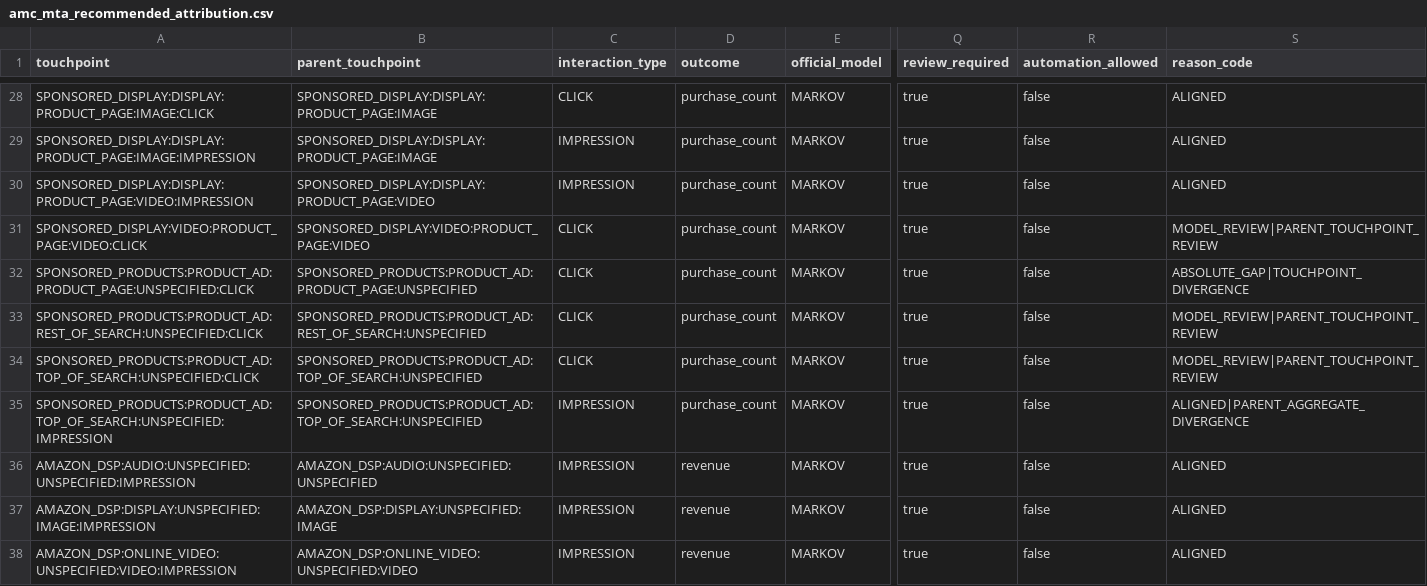
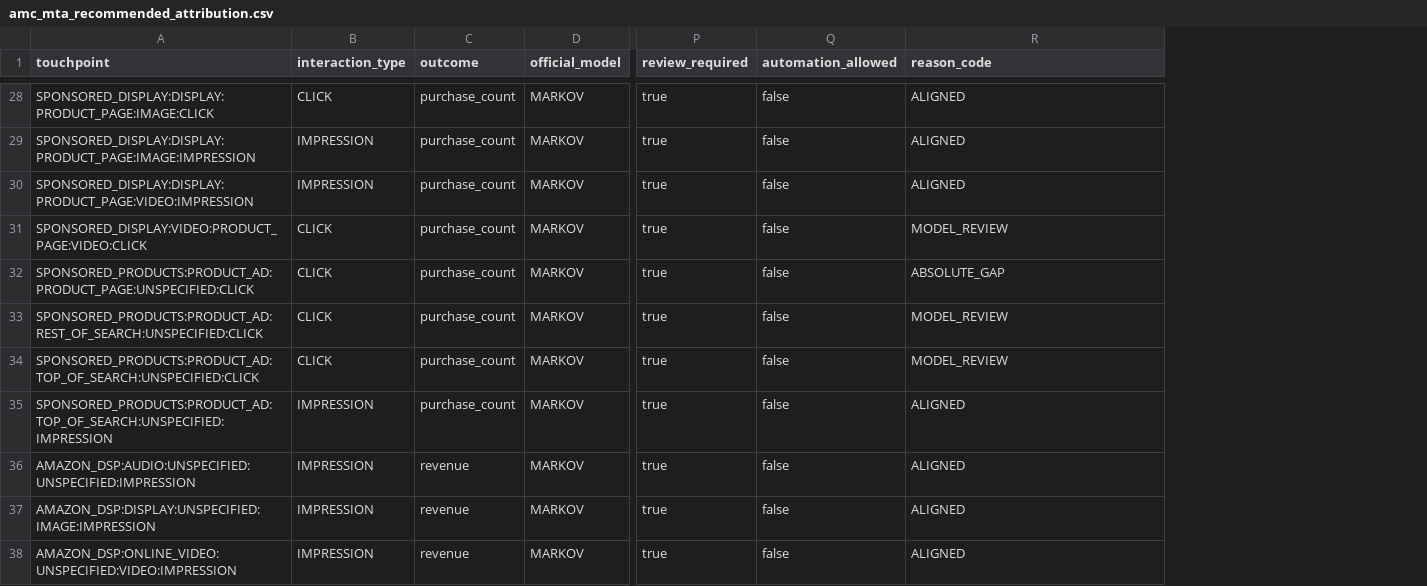
Before and after one commit to Trance-0/MTA-strategy-optimizer, a CSV file: modules/amc_mta/outputs/attribution/amc_mta_recommended_attribution.csv, drawn as a sheet; only a part is shown, gaps mark what is left out; removed rows and columns are numbered as before the commit, all else as after; the diff covers the shown part only; the diff names each change by its address in the sheet, - before the commit and + after, or states it on an @@ line.

```diff
--- a/modules/amc_mta/outputs/attribution/amc_mta_recommended_attribution.csv
+++ b/modules/amc_mta/outputs/attribution/amc_mta_recommended_attribution.csv
-column B (parent_touchpoint), rows 28-38: SPONSORED_DISPLAY:DISPLAY:PRODUCT_PAGE:IMAGE | SPONSORED_DISPLAY:DISPLAY:PRODUCT_PAGE:IMAGE | SPONSORED_DISPLAY:DISPLAY:PRODUCT_PAGE:VIDEO | SPONSORED_DISPLAY:VIDEO:PRODUCT_PAGE:VIDEO | SPONSORED_PRODUCTS:PRODUCT_AD:PRODUCT_PAGE:UNSPECIFIED | SPONSORED_PRODUCTS:PRODUCT_AD:REST_OF_SEARCH:UNSPECIFIED | SPONSORED_PRODUCTS:PRODUCT_AD:TOP_OF_SEARCH:UNSPECIFIED | SPONSORED_PRODUCTS:PRODUCT_AD:TOP_OF_SEARCH:UNSPECIFIED | AMAZON_DSP:AUDIO:UNSPECIFIED:UNSPECIFIED | AMAZON_DSP:DISPLAY:UNSPECIFIED:IMAGE | AMAZON_DSP:ONLINE_VIDEO:UNSPECIFIED:VIDEO
-R31 (reason_code): MODEL_REVIEW|PARENT_TOUCHPOINT_REVIEW
+R31 (reason_code): MODEL_REVIEW
-R32 (reason_code): ABSOLUTE_GAP|TOUCHPOINT_DIVERGENCE
+R32 (reason_code): ABSOLUTE_GAP
-R33:R34 (reason_code): MODEL_REVIEW|PARENT_TOUCHPOINT_REVIEW
+R33:R34 (reason_code): MODEL_REVIEW
-R35 (reason_code): ALIGNED|PARENT_AGGREGATE_DIVERGENCE
+R35 (reason_code): ALIGNED
```
Also changed, not shown: 13 edited cells elsewhere in this file, modules/amc_mta/outputs/attribution/amc_mta_model_comparison_summary.csv, modules/amc_mta/outputs/attribution/amc_mta_model_comparison_touchpoints.csv, 17 other files.
